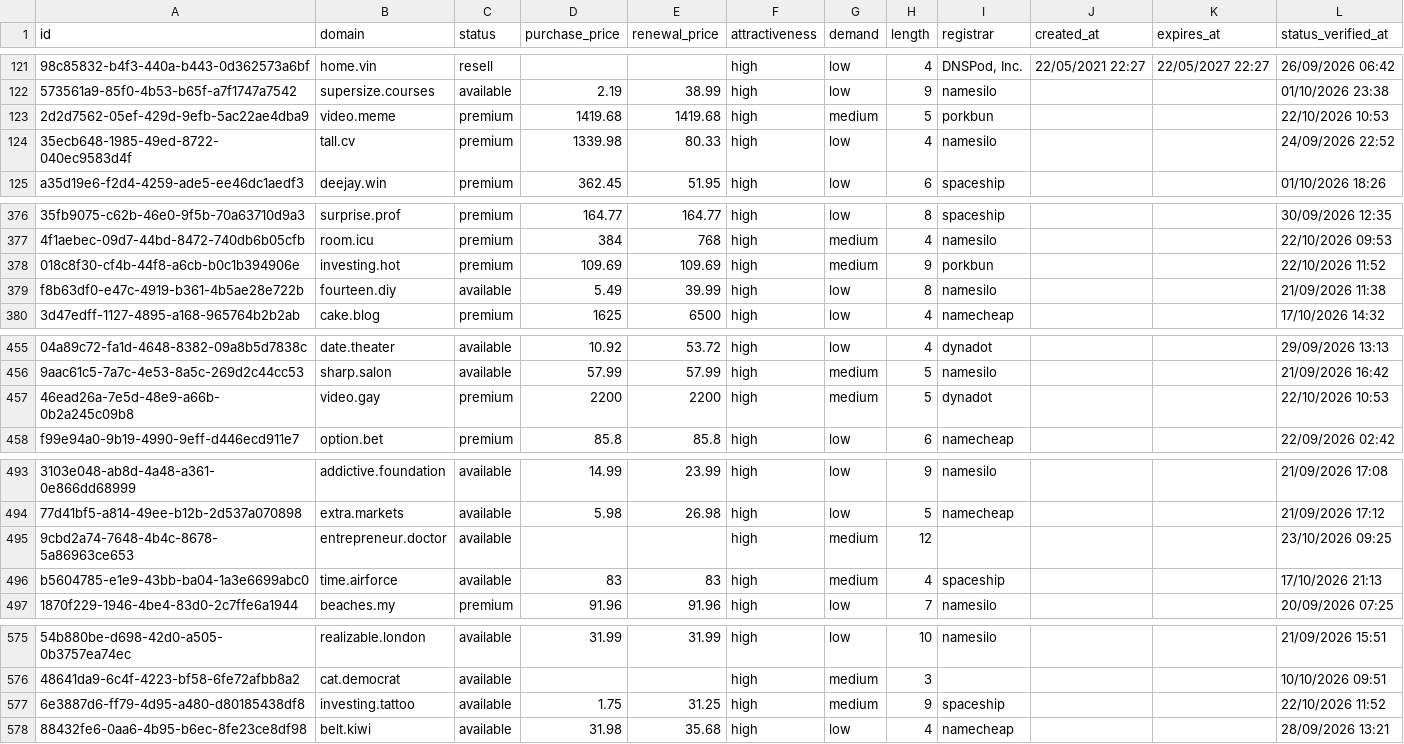
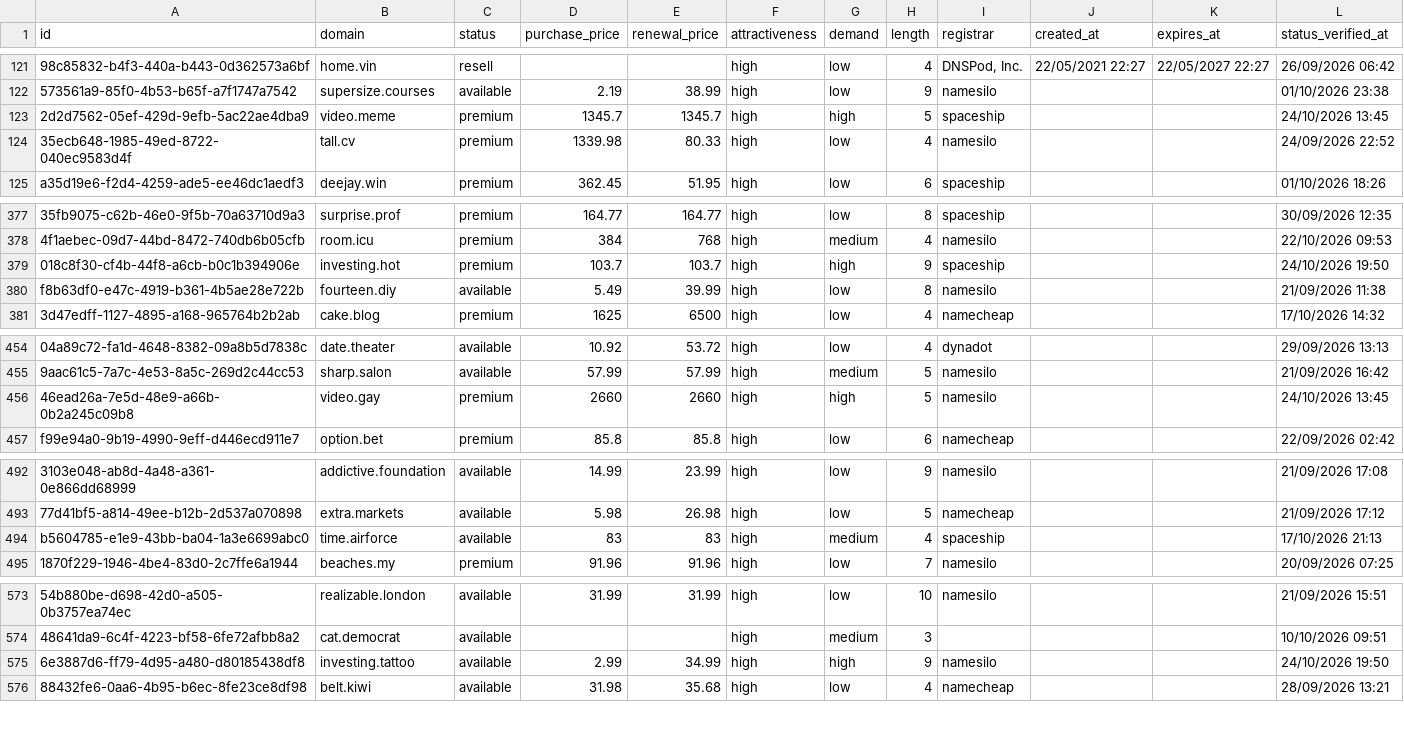
Before and after one commit to UniqueDomains/brandable-oneword-domains, a CSV file: brandable.csv, drawn as a sheet; only a part is shown, gaps mark what is left out; removed rows and columns are numbered as before the commit, all else as after; the diff covers the shown part only; the diff names each change by its address in the sheet, - before the commit and + after, or states it on an @@ line.

```diff
--- a/brandable.csv
+++ b/brandable.csv
-D123 (purchase_price): 1419.68
+D123 (purchase_price): 1345.7
-E123 (renewal_price): 1419.68
+E123 (renewal_price): 1345.7
-G123 (demand): medium
+G123 (demand): high
-I123 (registrar): porkbun
+I123 (registrar): spaceship
-L123 (status_verified_at): 22/10/2026 10:53
+L123 (status_verified_at): 24/10/2026 13:45
-D379 (purchase_price): 109.69
+D379 (purchase_price): 103.7
-E379 (renewal_price): 109.69
+E379 (renewal_price): 103.7
-G379 (demand): medium
+G379 (demand): high
-I379 (registrar): porkbun
+I379 (registrar): spaceship
-L379 (status_verified_at): 22/10/2026 11:52
+L379 (status_verified_at): 24/10/2026 19:50
-D456 (purchase_price): 2200
+D456 (purchase_price): 2660
-E456 (renewal_price): 2200
+E456 (renewal_price): 2660
-G456 (demand): medium
+G456 (demand): high
-I456 (registrar): dynadot
+I456 (registrar): namesilo
-L456 (status_verified_at): 22/10/2026 10:53
+L456 (status_verified_at): 24/10/2026 13:45
-row 495: 9cbd2a74-7648-4b4c-8678-5a86963ce653 | entrepreneur.doctor | available |  |  | high | medium | 12 |  |  |  | 23/10/2026 09:25
-D575 (purchase_price): 1.75
+D575 (purchase_price): 2.99
-E575 (renewal_price): 31.25
+E575 (renewal_price): 34.99
-G575 (demand): medium
+G575 (demand): high
-I575 (registrar): spaceship
+I575 (registrar): namesilo
-L575 (status_verified_at): 22/10/2026 11:52
+L575 (status_verified_at): 24/10/2026 19:50
```
Also changed, not shown: 3 added rows, 2 removed rows and 33 edited cells elsewhere in this file, 4 other files.
